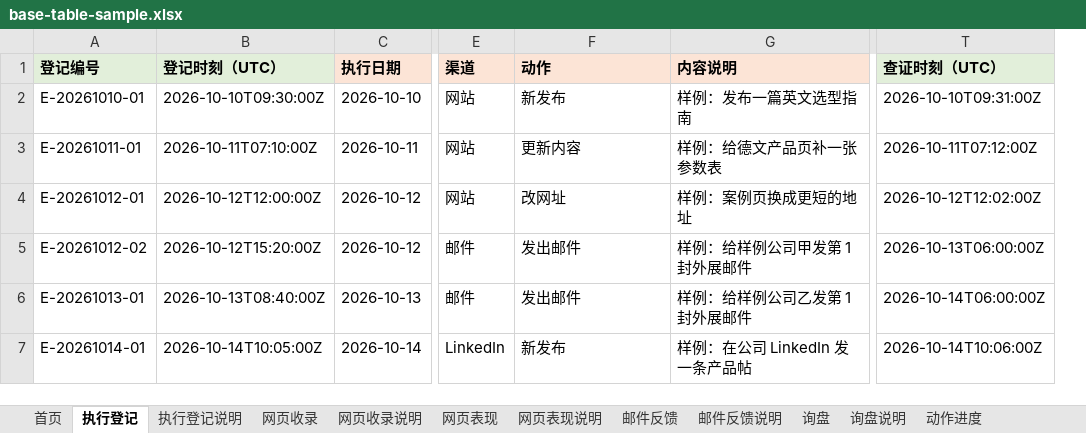
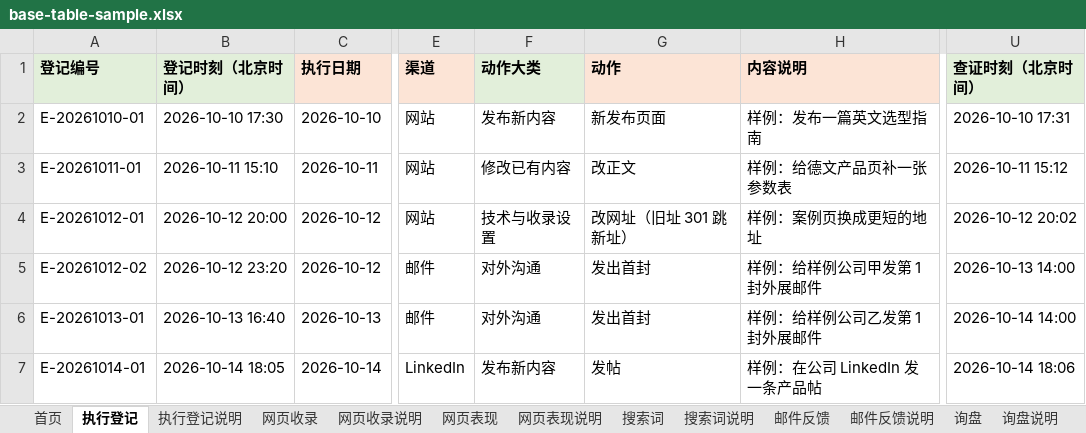
Before and after one commit to AssassinFlash/de-linker-playbook, an Excel workbook: templates/base-table-sample.xlsx, sheet 执行登记, drawn as a sheet; only a part is shown, gaps mark what is left out; values as stored, in another font and other column widths than the file's, no borders; removed rows and columns are numbered as before the commit, all else as after; the diff names each change by its address in the sheet, - before the commit and + after, or states it on an @@ line.

```diff
--- a/templates/base-table-sample.xlsx (sheet 执行登记)
+++ b/templates/base-table-sample.xlsx (sheet 执行登记)
+sheet tab: 搜索词
+sheet tab: 搜索词说明
-column B (登记时刻（UTC）), rows 2-7: 2026-10-10T09:30:00Z | 2026-10-11T07:10:00Z | 2026-10-12T12:00:00Z | 2026-10-12T15:20:00Z | 2026-10-13T08:40:00Z | 2026-10-14T10:05:00Z
+column B (登记时刻（北京时间）), rows 2-7: 2026-10-10 17:30 | 2026-10-11 15:10 | 2026-10-12 20:00 | 2026-10-12 23:20 | 2026-10-13 16:40 | 2026-10-14 18:05
+column F (动作大类), rows 2-7: 发布新内容 | 修改已有内容 | 技术与收录设置 | 对外沟通 | 对外沟通 | 发布新内容
-column T (查证时刻（UTC）), rows 2-7: 2026-10-10T09:31:00Z | 2026-10-11T07:12:00Z | 2026-10-12T12:02:00Z | 2026-10-13T06:00:00Z | 2026-10-14T06:00:00Z | 2026-10-14T10:06:00Z
+column U (查证时刻（北京时间）), rows 2-7: 2026-10-10 17:31 | 2026-10-11 15:12 | 2026-10-12 20:02 | 2026-10-13 14:00 | 2026-10-14 14:00 | 2026-10-14 18:06
-G2 (动作): 新发布
+G2 (动作): 新发布页面
-G3 (动作): 更新内容
+G3 (动作): 改正文
-G4 (动作): 改网址
+G4 (动作): 改网址（旧址 301 跳新址）
-G5:G6 (动作): 发出邮件
+G5:G6 (动作): 发出首封
-G7 (动作): 新发布
+G7 (动作): 发帖
```
Also changed, not shown: sheet 网页收录说明, sheet 网页收录, sheet 网页表现, sheet 动作进度, sheet 动作进度说明, sheet 网页表现说明, 6 more sheets, 3 other files.
